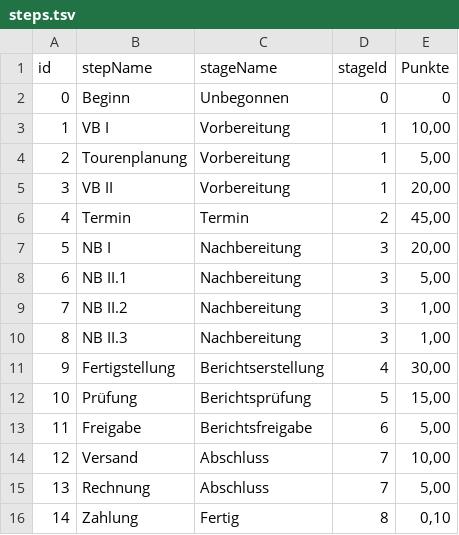
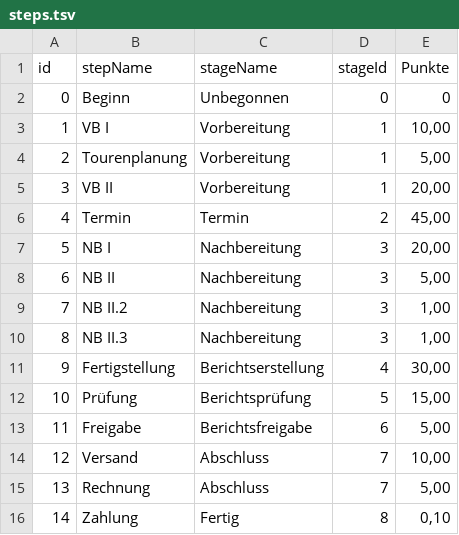
Before and after one commit to extra-jalapenos/d3, a TSV file: workspace/burndownChart/steps.tsv, drawn as a sheet.

```diff
--- a/workspace/burndownChart/steps.tsv
+++ b/workspace/burndownChart/steps.tsv
@@ -7,3 +7,3 @@ id	stepName	stageName	stageId	Punkte
 5	NB I	Nachbereitung	3	20,00
-6	NB II.1	Nachbereitung	3	5,00
+6	NB II	Nachbereitung	3	5,00
 7	NB II.2	Nachbereitung	3	1,00
```
Also changed, not shown: 3 other files.
